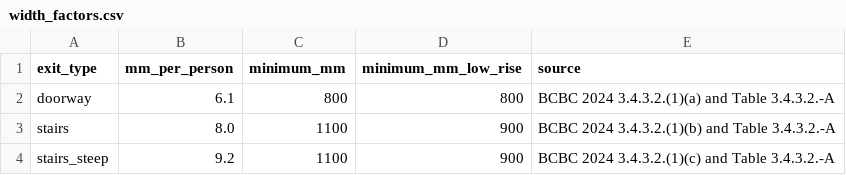
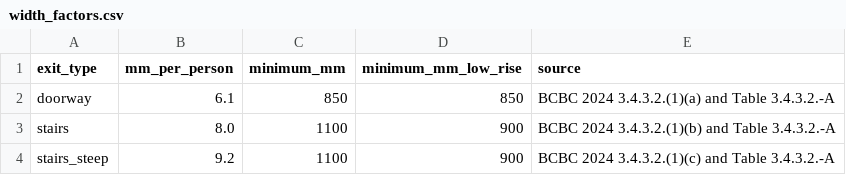
Before and after one commit to carlmontesclaros/data-analyst-workflows, a CSV file: capacity_egress_app/config/width_factors.csv, drawn as a sheet.

Commit message:
doorway minimum 850 mm per bcbc 2024 table 3.4.3.2.-A

```diff
--- a/capacity_egress_app/config/width_factors.csv
+++ b/capacity_egress_app/config/width_factors.csv
@@ -1,3 +1,3 @@
 exit_type,mm_per_person,minimum_mm,minimum_mm_low_rise,source
-doorway,6.1,800,800,BCBC 2024 3.4.3.2.(1)(a) and Table 3.4.3.2.-A
+doorway,6.1,850,850,BCBC 2024 3.4.3.2.(1)(a) and Table 3.4.3.2.-A
 stairs,8.0,1100,900,BCBC 2024 3.4.3.2.(1)(b) and Table 3.4.3.2.-A
```
Also changed, not shown: 1 other file.
